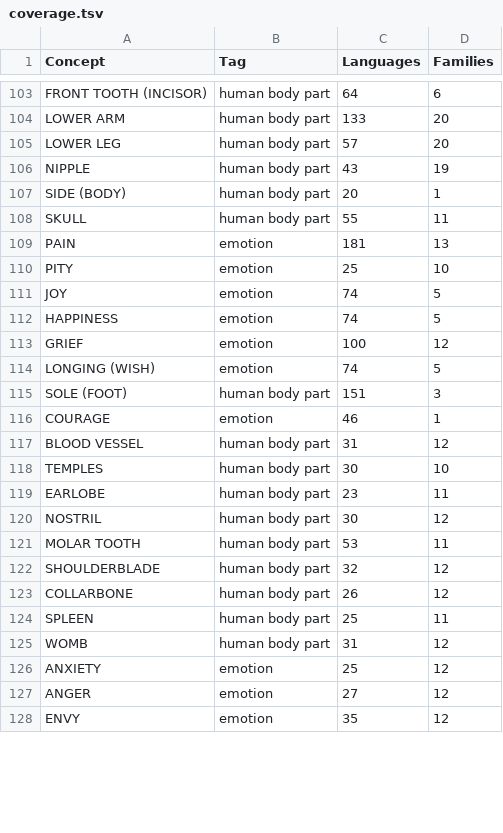
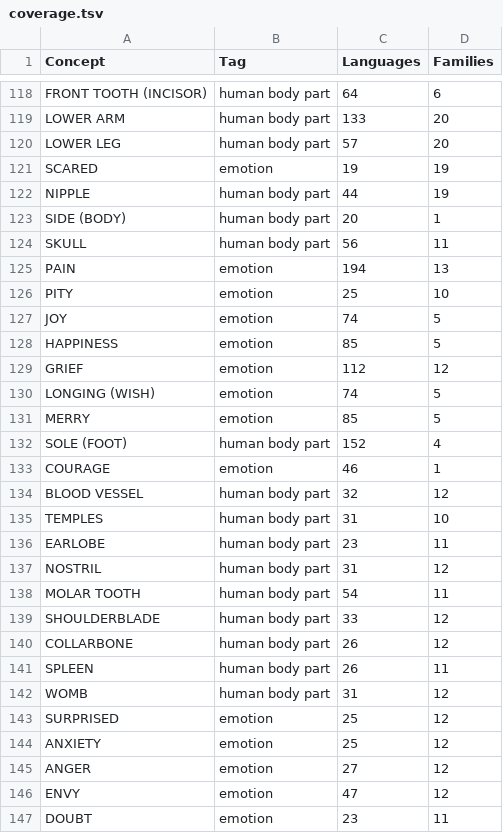
Before and after one commit to clics/clicsbp, a TSV file: output/coverage.tsv, drawn as a sheet; only a part is shown, gaps mark what is left out; the diff covers the shown part only.

```diff
--- a/output/coverage.tsv
+++ b/output/coverage.tsv
@@ -105,24 +120,28 @@ LOWER ARM	human body part	133	20
 LOWER LEG	human body part	57	20
-NIPPLE	human body part	43	19
+SCARED	emotion	19	19
+NIPPLE	human body part	44	19
 SIDE (BODY)	human body part	20	1
-SKULL	human body part	55	11
-PAIN	emotion	181	13
+SKULL	human body part	56	11
+PAIN	emotion	194	13
 PITY	emotion	25	10
 JOY	emotion	74	5
-HAPPINESS	emotion	74	5
-GRIEF	emotion	100	12
+HAPPINESS	emotion	85	5
+GRIEF	emotion	112	12
 LONGING (WISH)	emotion	74	5
-SOLE (FOOT)	human body part	151	3
+MERRY	emotion	85	5
+SOLE (FOOT)	human body part	152	4
 COURAGE	emotion	46	1
-BLOOD VESSEL	human body part	31	12
-TEMPLES	human body part	30	10
+BLOOD VESSEL	human body part	32	12
+TEMPLES	human body part	31	10
 EARLOBE	human body part	23	11
-NOSTRIL	human body part	30	12
-MOLAR TOOTH	human body part	53	11
-SHOULDERBLADE	human body part	32	12
+NOSTRIL	human body part	31	12
+MOLAR TOOTH	human body part	54	11
+SHOULDERBLADE	human body part	33	12
 COLLARBONE	human body part	26	12
-SPLEEN	human body part	25	11
+SPLEEN	human body part	26	11
 WOMB	human body part	31	12
+SURPRISED	emotion	25	12
 ANXIETY	emotion	25	12
 ANGER	emotion	27	12
-ENVY	emotion	35	12
+ENVY	emotion	47	12
+DOUBT	emotion	23	11
```
Also changed, not shown: 28 added rows and 54 edited cells elsewhere in this file, cldf/languages.csv, cldf/parameters.csv, 14 other files.
